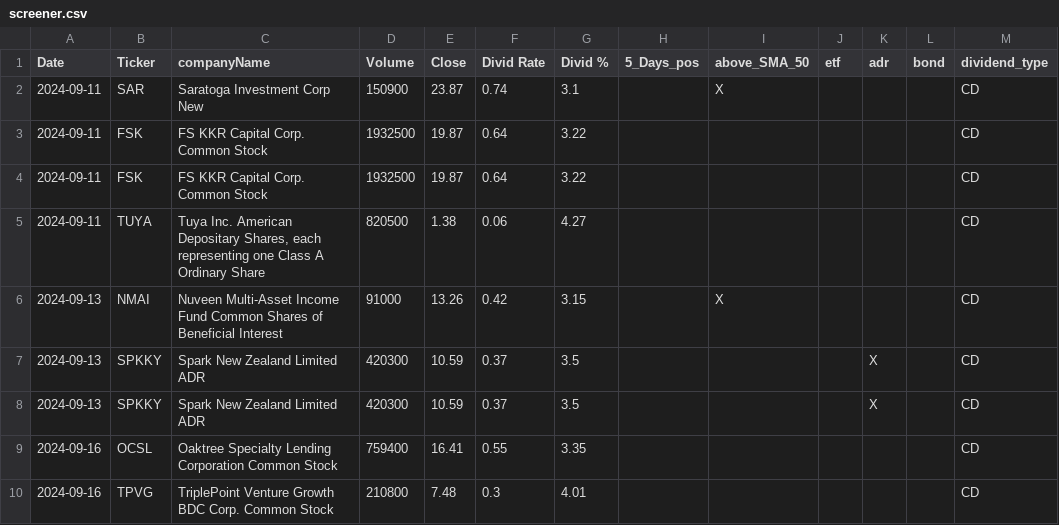
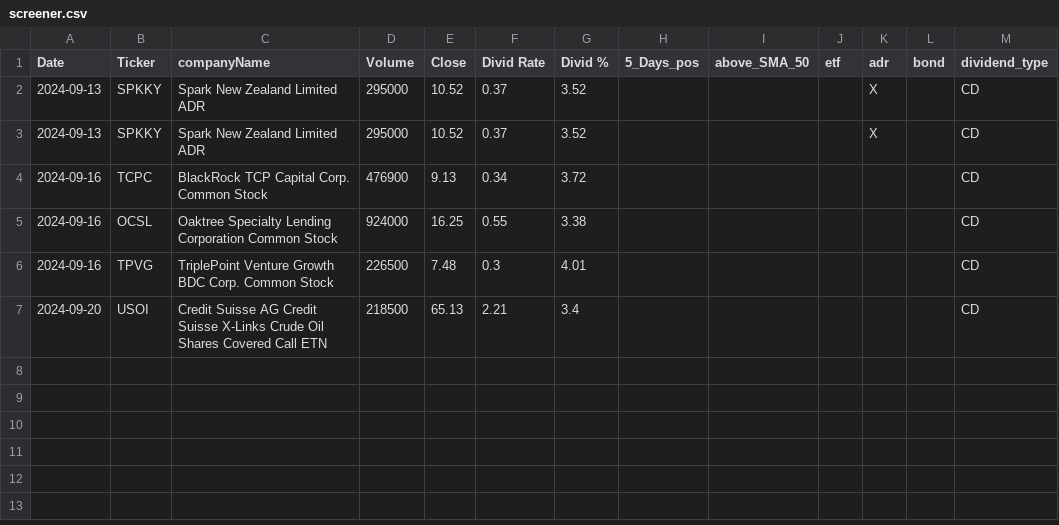
Before and after one commit to fxhuhn/dividend-shorter, a CSV file: screener.csv, drawn as a sheet.

```diff
--- a/screener.csv
+++ b/screener.csv
@@ -1,10 +1,7 @@
 Date,Ticker,companyName,Volume,Close,Divid Rate,Divid %,5_Days_pos,above_SMA_50,etf,adr,bond,dividend_type
-2024-09-11,SAR,Saratoga Investment Corp New,150900,23.87,0.74,3.1,,X,,,,CD
-2024-09-11,FSK,FS KKR Capital Corp. Common Stock,1932500,19.87,0.64,3.22,,,,,,CD
-2024-09-11,FSK,FS KKR Capital Corp. Common Stock,1932500,19.87,0.64,3.22,,,,,,CD
-2024-09-11,TUYA,"Tuya Inc. American Depositary Shares, each representing one Class A Ordinary Share",820500,1.38,0.06,4.27,,,,,,CD
-2024-09-13,NMAI,Nuveen Multi-Asset Income Fund Common Shares of Beneficial Interest,91000,13.26,0.42,3.15,,X,,,,CD
-2024-09-13,SPKKY,Spark New Zealand Limited ADR,420300,10.59,0.37,3.5,,,,X,,CD
-2024-09-13,SPKKY,Spark New Zealand Limited ADR,420300,10.59,0.37,3.5,,,,X,,CD
-2024-09-16,OCSL,Oaktree Specialty Lending Corporation Common Stock,759400,16.41,0.55,3.35,,,,,,CD
-2024-09-16,TPVG,TriplePoint Venture Growth BDC Corp. Common Stock,210800,7.48,0.3,4.01,,,,,,CD
+2024-09-13,SPKKY,Spark New Zealand Limited ADR,295000,10.52,0.37,3.52,,,,X,,CD
+2024-09-13,SPKKY,Spark New Zealand Limited ADR,295000,10.52,0.37,3.52,,,,X,,CD
+2024-09-16,TCPC,BlackRock TCP Capital Corp. Common Stock,476900,9.13,0.34,3.72,,,,,,CD
+2024-09-16,OCSL,Oaktree Specialty Lending Corporation Common Stock,924000,16.25,0.55,3.38,,,,,,CD
+2024-09-16,TPVG,TriplePoint Venture Growth BDC Corp. Common Stock,226500,7.48,0.3,4.01,,,,,,CD
+2024-09-20,USOI,Credit Suisse AG Credit Suisse X-Links Crude Oil Shares Covered Call ETN,218500,65.13,2.21,3.4,,,,,,CD
```
